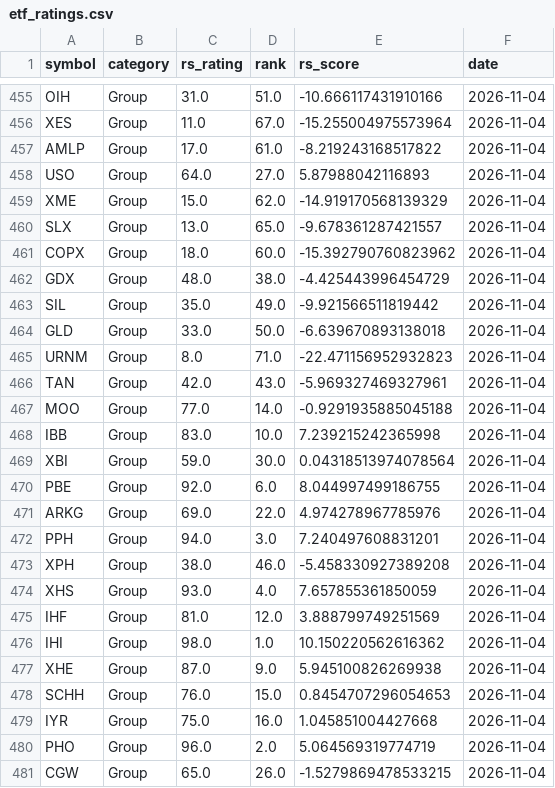
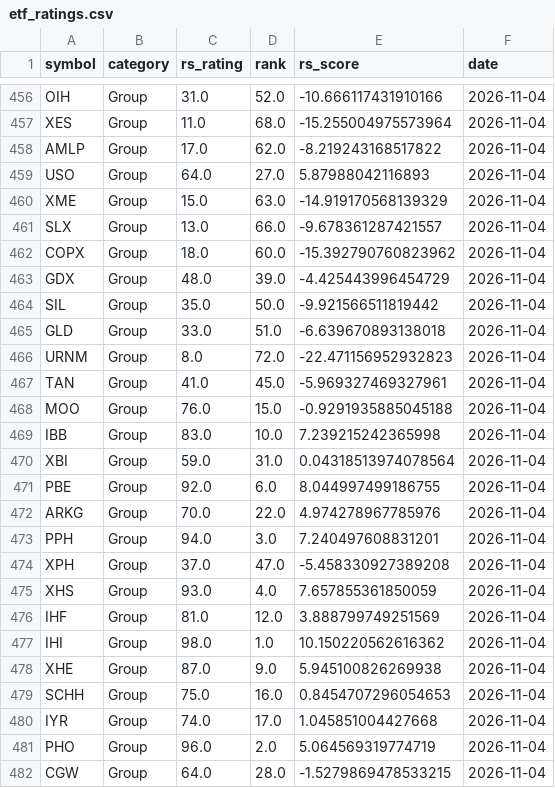
Before and after one commit to MingJunKo/rs-engine, a CSV file: data/history/etf_ratings.csv, drawn as a sheet; only a part is shown, gaps mark what is left out; addresses are those after the commit; the diff covers the shown part only; the diff names each change by its address in the sheet, - before the commit and + after, or states it on an @@ line.

```diff
--- a/data/history/etf_ratings.csv
+++ b/data/history/etf_ratings.csv
-D456 (rank): 51.0
+D456 (rank): 52.0
-D457 (rank): 67.0
+D457 (rank): 68.0
-D458 (rank): 61.0
+D458 (rank): 62.0
-D460 (rank): 62.0
+D460 (rank): 63.0
-D461 (rank): 65.0
+D461 (rank): 66.0
-D463 (rank): 38.0
+D463 (rank): 39.0
-D464 (rank): 49.0
+D464 (rank): 50.0
-D465 (rank): 50.0
+D465 (rank): 51.0
-D466 (rank): 71.0
+D466 (rank): 72.0
-C467 (rs_rating): 42.0
+C467 (rs_rating): 41.0
-D467 (rank): 43.0
+D467 (rank): 45.0
-C468 (rs_rating): 77.0
+C468 (rs_rating): 76.0
-D468 (rank): 14.0
+D468 (rank): 15.0
-D470 (rank): 30.0
+D470 (rank): 31.0
-C472 (rs_rating): 69.0
+C472 (rs_rating): 70.0
-C474 (rs_rating): 38.0
+C474 (rs_rating): 37.0
-D474 (rank): 46.0
+D474 (rank): 47.0
-C479 (rs_rating): 76.0
+C479 (rs_rating): 75.0
-D479 (rank): 15.0
+D479 (rank): 16.0
-C480 (rs_rating): 75.0
+C480 (rs_rating): 74.0
-D480 (rank): 16.0
+D480 (rank): 17.0
-C482 (rs_rating): 65.0
+C482 (rs_rating): 64.0
-D482 (rank): 26.0
+D482 (rank): 28.0
```
Also changed, not shown: 1 added row and 70 edited cells elsewhere in this file, docs/data/sectors.csv, docs/data/stocks.csv, 6 other files.
